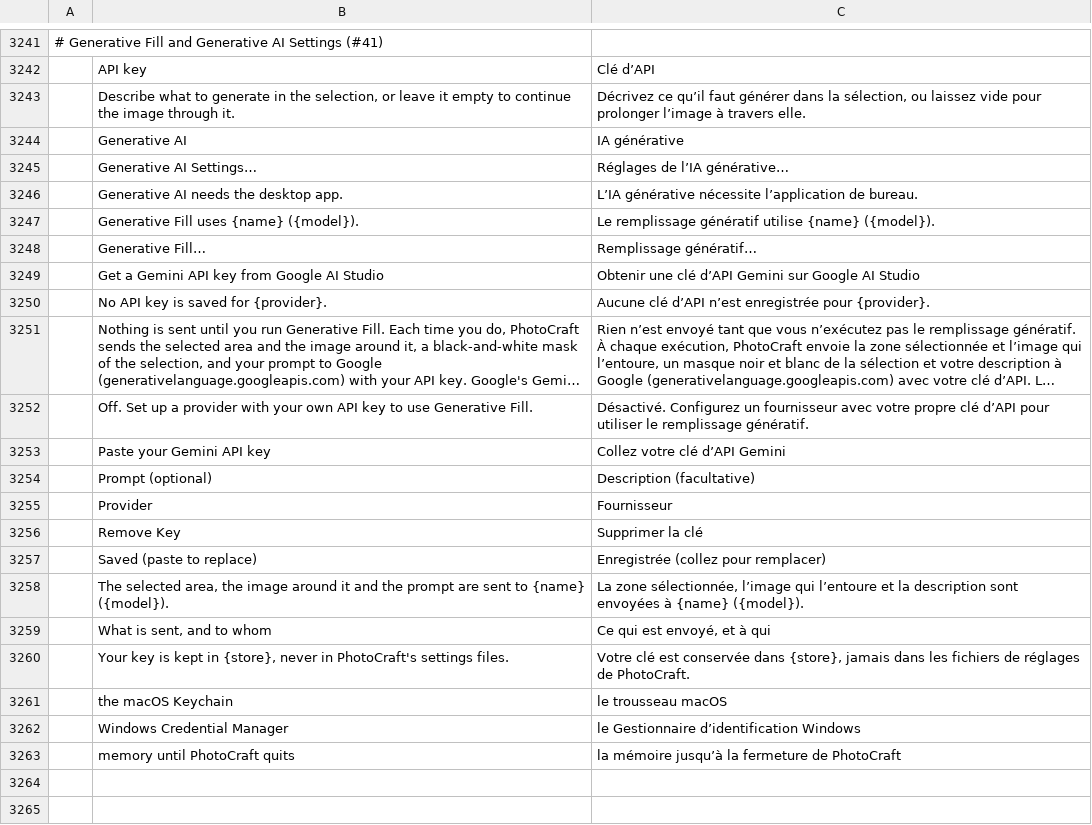
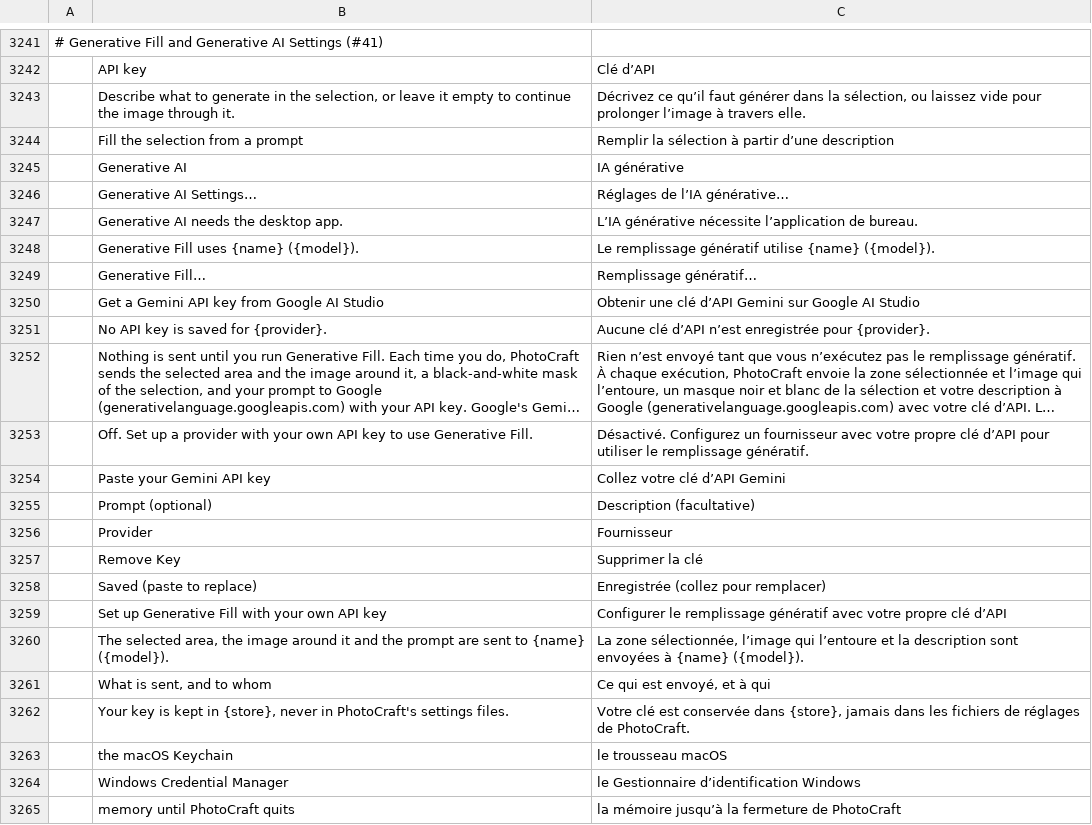
Before and after one commit to alvarohn/photocraft, a TSV file: crates/ui-egui/src/i18n/fr.tsv, drawn as a sheet; only a part is shown, gaps mark what is left out; long unchanged cells end in …; the diff names each change by its address in the sheet, - before the commit and + after, or states it on an @@ line.

```diff
--- a/crates/ui-egui/src/i18n/fr.tsv
+++ b/crates/ui-egui/src/i18n/fr.tsv
+row 3244:  | Fill the selection from a prompt | Remplir la sélection à partir d’une description
+row 3259:  | Set up Generative Fill with your own API key | Configurer le remplissage génératif avec votre propre clé d’API
```
Also changed, not shown: crates/ui-egui/src/i18n/el.tsv, crates/ui-egui/src/i18n/es.tsv, 21 other files.
